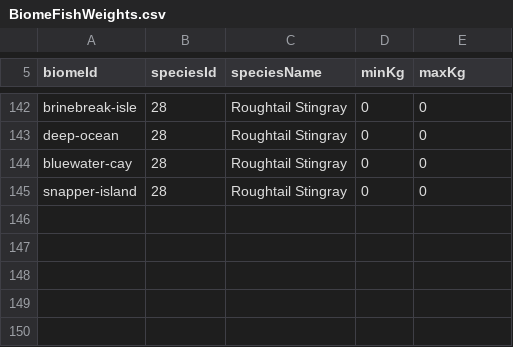
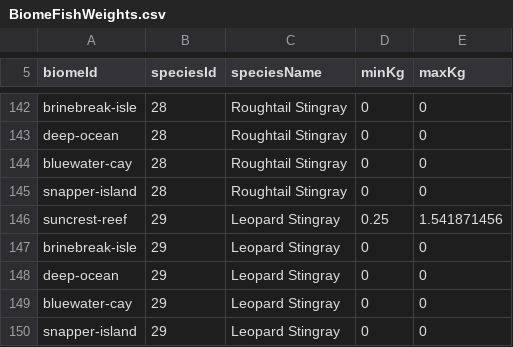
Before and after one commit to EthanL1245/3D-Android-Open-World, a CSV file: Assets/Resources/FishingTuning/BiomeFishWeights.csv, drawn as a sheet; only a part is shown, gaps mark what is left out; the diff names each change by its address in the sheet, - before the commit and + after, or states it on an @@ line.

Commit message:
Add Leopard Stingray species and prepare mirrored held-wing animation export

```diff
--- a/Assets/Resources/FishingTuning/BiomeFishWeights.csv
+++ b/Assets/Resources/FishingTuning/BiomeFishWeights.csv
+row 146: suncrest-reef | 29 | Leopard Stingray | 0.25 | 1.541871456
+row 147: brinebreak-isle | 29 | Leopard Stingray | 0 | 0
+row 148: deep-ocean | 29 | Leopard Stingray | 0 | 0
+row 149: bluewater-cay | 29 | Leopard Stingray | 0 | 0
+row 150: snapper-island | 29 | Leopard Stingray | 0 | 0
```
Also changed, not shown: Assets/Resources/FishingTuning/BiomeBaitSpeciesChance.csv, Assets/Resources/FishingTuning/FishStats.csv, 17 other files.
